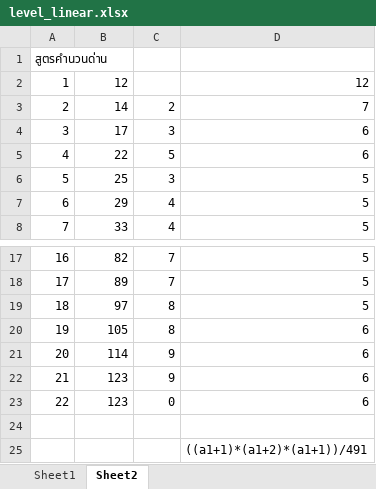
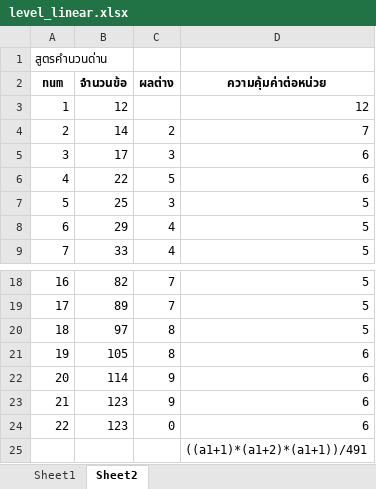
Before and after one commit to cpecmu24GroupYAB2015/gogo14basiccom, an Excel workbook: binyGogo/level_linear.xlsx, sheet Sheet2, drawn as a sheet; only a part is shown, gaps mark what is left out; values as stored, in another font and other column widths than the file's, no borders; charts and pictures not drawn; removed rows and columns are numbered as before the commit, all else as after; the diff names each change by its address in the sheet, - before the commit and + after, or states it on an @@ line.

```diff
--- a/binyGogo/level_linear.xlsx (sheet Sheet2)
+++ b/binyGogo/level_linear.xlsx (sheet Sheet2)
+row 2: num | จำนวนข้อ | ผลต่าง | ความคุ้มค่าต่อหน่วย
-row 24: (empty)
```
Also changed, not shown: formulas that keep their value, charts or pictures, 1 other file.
